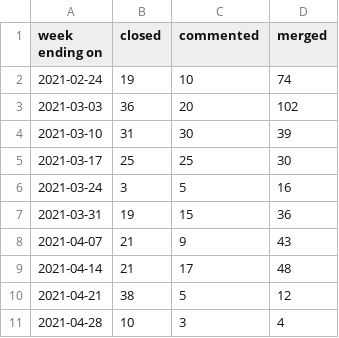
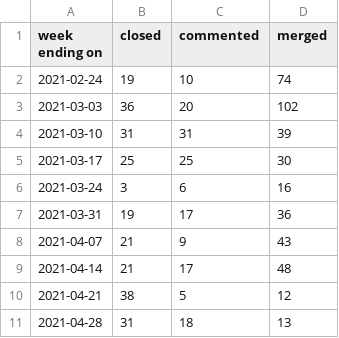
Before and after one commit to terrorizer1980/community_management, a CSV file: pr_work_done.csv, drawn as a sheet.

```diff
--- a/pr_work_done.csv
+++ b/pr_work_done.csv
@@ -3,6 +3,6 @@ week ending on,closed,commented,merged
 2021-03-03,36,20,102
-2021-03-10,31,30,39
+2021-03-10,31,31,39
 2021-03-17,25,25,30
-2021-03-24,3,5,16
-2021-03-31,19,15,36
+2021-03-24,3,6,16
+2021-03-31,19,17,36
 2021-04-07,21,9,43
@@ -10,2 +10,2 @@ week ending on,closed,commented,merged
 2021-04-21,38,5,12
-2021-04-28,10,3,4
+2021-04-28,31,18,13
```
Also changed, not shown: 22 other files.
